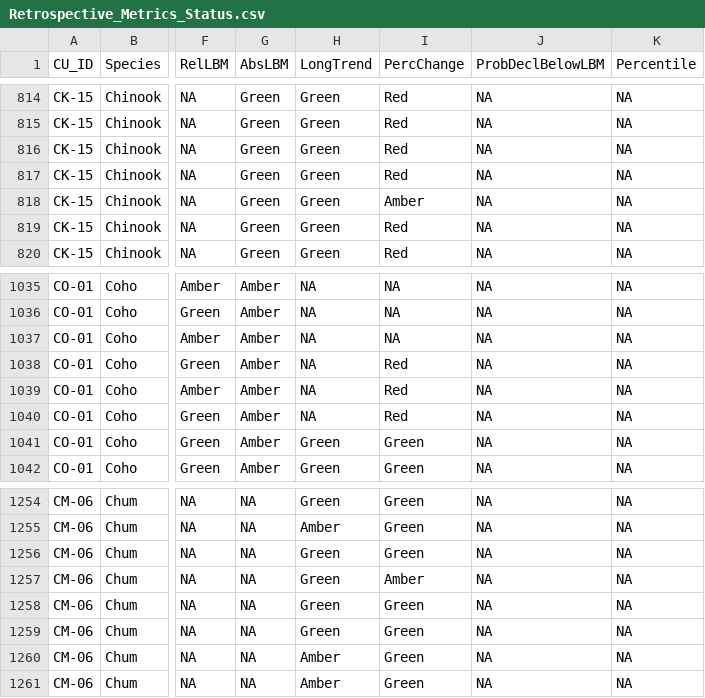
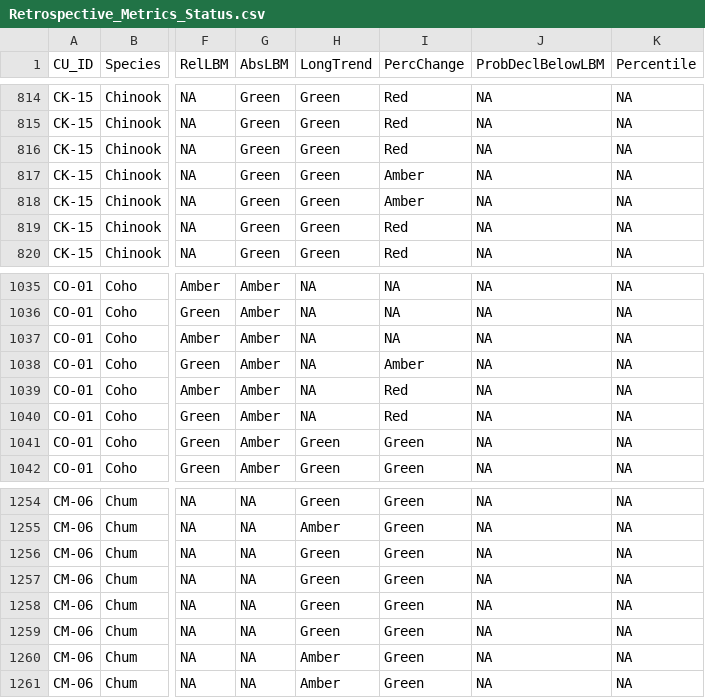
Before and after one commit to SOLV-Code/Scanner-Data-Processing, a CSV file: DATA_OUT/Retrospective_Metrics_Status.csv, drawn as a sheet; only a part is shown, gaps mark what is left out; the diff covers the shown part only; the diff names each change by its address in the sheet, - before the commit and + after, or states it on an @@ line.

```diff
--- a/DATA_OUT/Retrospective_Metrics_Status.csv
+++ b/DATA_OUT/Retrospective_Metrics_Status.csv
-I817 (PercChange): Red
+I817 (PercChange): Amber
-I1038 (PercChange): Red
+I1038 (PercChange): Amber
-I1257 (PercChange): Amber
+I1257 (PercChange): Green
```
Also changed, not shown: 7 edited cells elsewhere in this file, DATA_OUT/METRICS_FILE_BY_CU.csv, DATA_OUT/Retrospective_Metrics_Values.csv, 3 other files.
